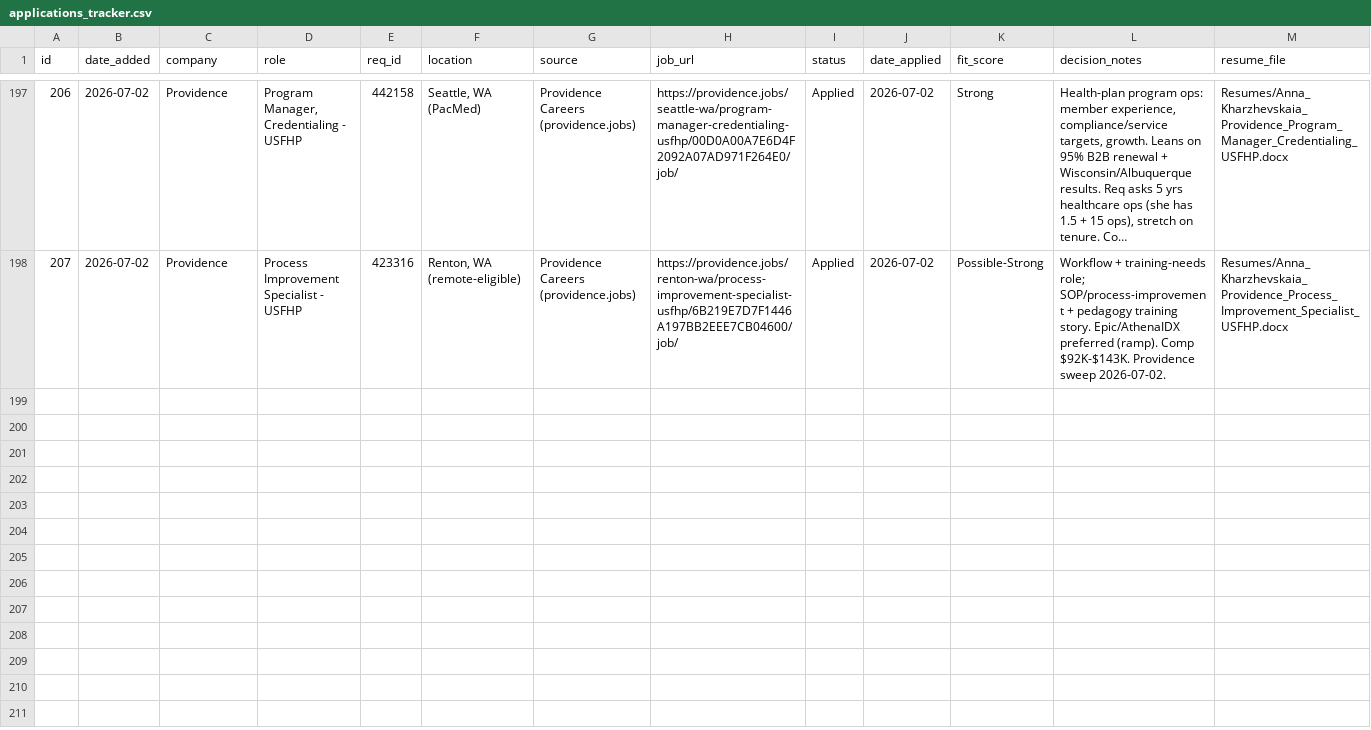
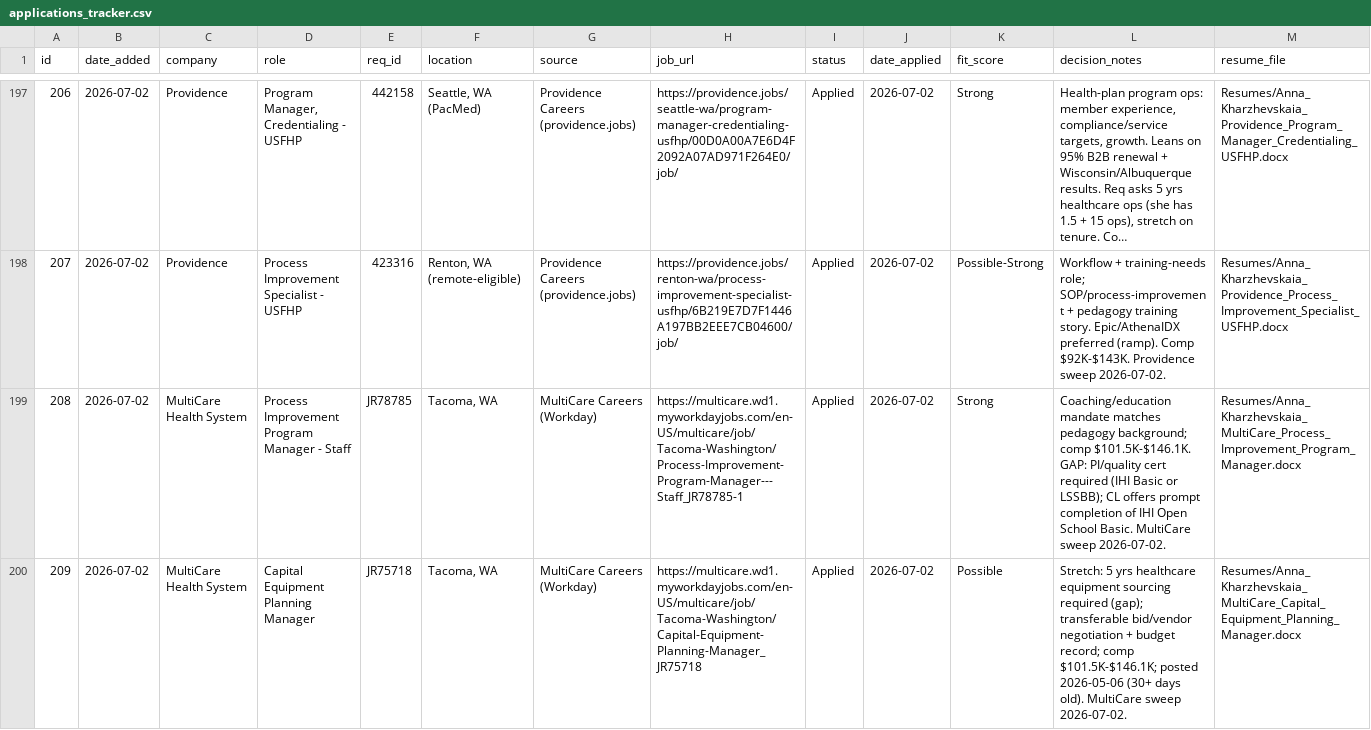
Before and after one commit to undrsky/t32tfoes3m, a CSV file: applications_tracker.csv, drawn as a sheet; only a part is shown, gaps mark what is left out; long unchanged cells end in …; rows hold the shown columns only; the diff covers the shown part only; the diff names each change by its address in the sheet, - before the commit and + after, or states it on an @@ line.

Commit message:
Fred Hutch sweep 2026-07-02: 6 roles added (Resume ready)

```diff
--- a/applications_tracker.csv
+++ b/applications_tracker.csv
+row 199: 208 | 2026-07-02 | MultiCare Health System | Process Improvement Program Manager - Staff | JR78785 | Tacoma, WA | MultiCare Careers (Workday) | https://multicare.wd1.myworkdayjobs.com/en-US/multicare/job/Tacoma-Washington/Process-Improvement-Program-Manager---Staff_JR78785-1 | Applied | 2026-07-02 | Strong | Coaching/education mandate matches pedagogy background; comp $101.5K-$146.1K. GAP: PI/quality cert required (IHI Basic or LSSBB); CL offers prompt completion of IHI Open School Basic. MultiCare sweep 2026-07-02. | Resumes/Anna_Kharzhevskaia_MultiCare_Process_Improvement_Program_Manager.docx
+row 200: 209 | 2026-07-02 | MultiCare Health System | Capital Equipment Planning Manager | JR75718 | Tacoma, WA | MultiCare Careers (Workday) | https://multicare.wd1.myworkdayjobs.com/en-US/multicare/job/Tacoma-Washington/Capital-Equipment-Planning-Manager_JR75718 | Applied | 2026-07-02 | Possible | Stretch: 5 yrs healthcare equipment sourcing required (gap); transferable bid/vendor negotiation + budget record; comp $101.5K-$146.1K; posted 2026-05-06 (30+ days old). MultiCare sweep 2026-07-02. | Resumes/Anna_Kharzhevskaia_MultiCare_Capital_Equipment_Planning_Manager.docx
```
Also changed, not shown: 6 added rows elsewhere in this file, 2 other files.
